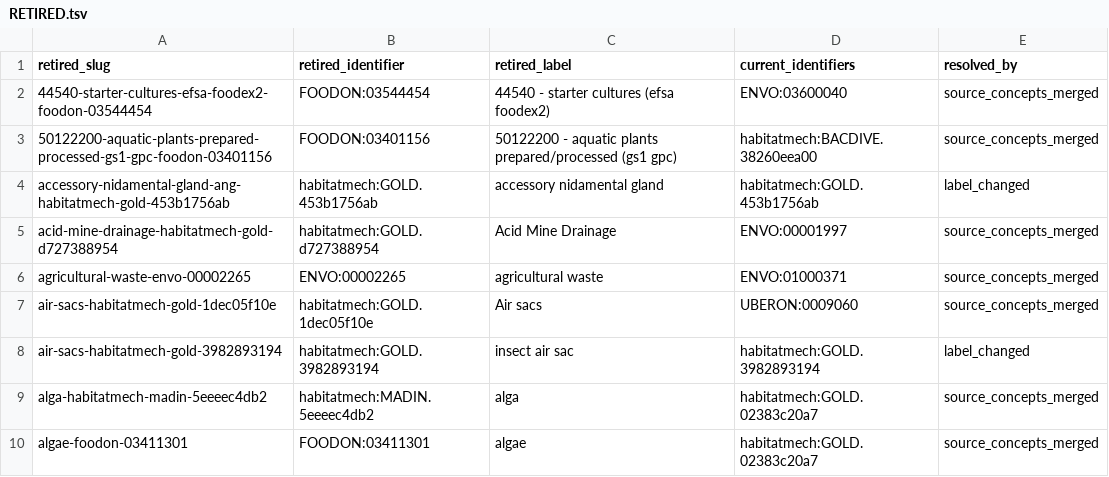
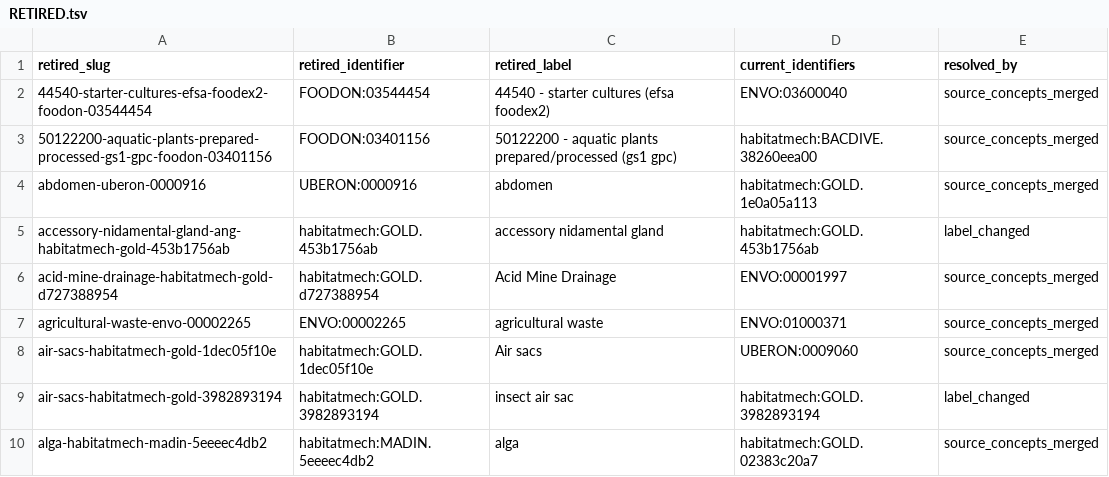
Before and after one commit to CultureBotAI/HabitatMech, a TSV file: data/habitats/RETIRED.tsv, drawn as a sheet; only a part is shown; the shorter side is filled out with more unchanged rows; the diff names each change by its address in the sheet, - before the commit and + after, or states it on an @@ line.

```diff
--- a/data/habitats/RETIRED.tsv
+++ b/data/habitats/RETIRED.tsv
+row 4: abdomen-uberon-0000916 | UBERON:0000916 | abdomen | habitatmech:GOLD.1e0a05a113 | source_concepts_merged
```
Also changed, not shown: 38 other files.
